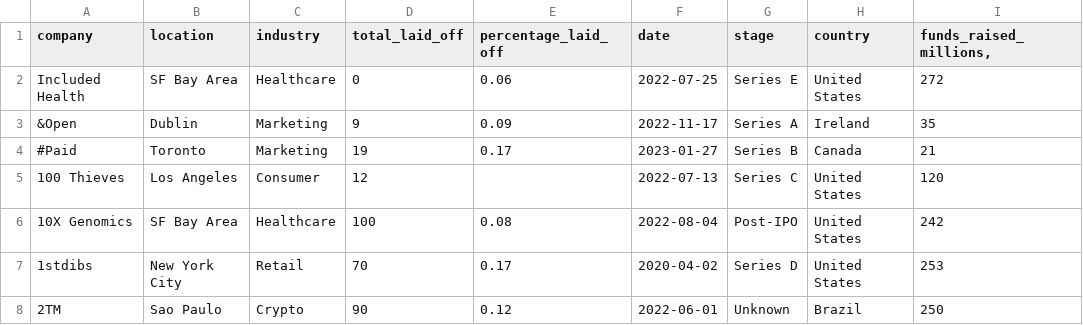
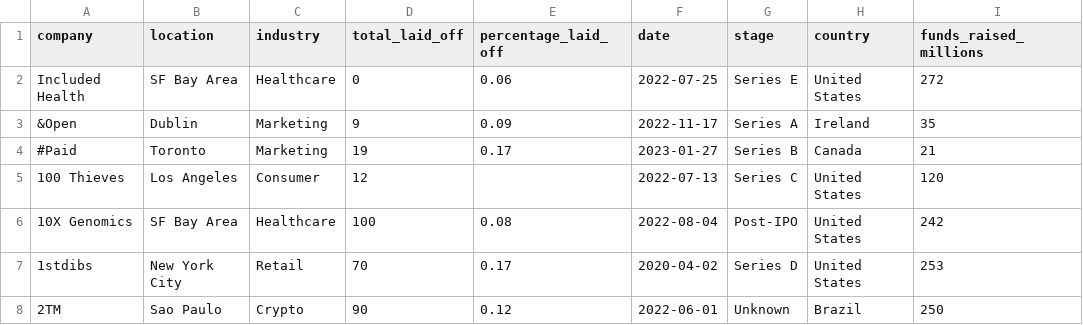
Before and after one commit to karthick-09V/Database-Projects, a CSV file: Cleaned layoffs data.csv, drawn as a sheet; only a part is shown.

Commit message:
Update Cleaned layoffs data.csv

```diff
--- a/Cleaned layoffs data.csv
+++ b/Cleaned layoffs data.csv
@@ -1,2 +1,2 @@
-"company";"location";"industry";"total_laid_off";"percentage_laid_off";"date";"stage";"country";"funds_raised_millions",
+"company";"location";"industry";"total_laid_off";"percentage_laid_off";"date";"stage";"country";"funds_raised_millions"
 "Included Health";"SF Bay Area";"Healthcare";0;"0.06";"2022-07-25";"Series E";"United States";272
```
